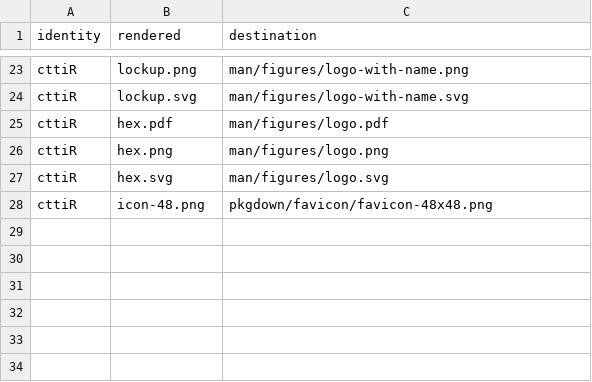
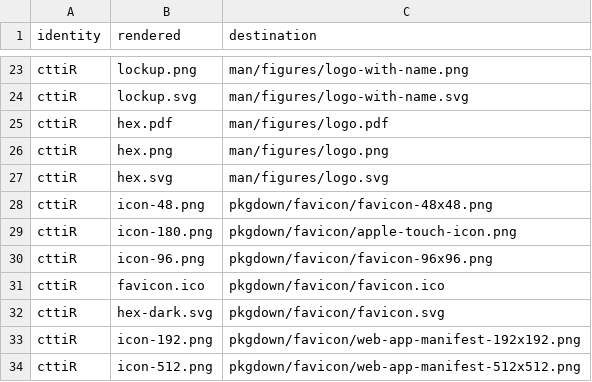
Before and after one commit to CTTIR/cttiR, a CSV file: tools/branding/assets.csv, drawn as a sheet; only a part is shown, gaps mark what is left out.

Commit message:
Use final hex icons throughout documentation sites

```diff
--- a/tools/branding/assets.csv
+++ b/tools/branding/assets.csv
@@ -28 +28,7 @@ cttiR,hex.svg,man/figures/logo.svg
 cttiR,icon-48.png,pkgdown/favicon/favicon-48x48.png
+cttiR,icon-180.png,pkgdown/favicon/apple-touch-icon.png
+cttiR,icon-96.png,pkgdown/favicon/favicon-96x96.png
+cttiR,favicon.ico,pkgdown/favicon/favicon.ico
+cttiR,hex-dark.svg,pkgdown/favicon/favicon.svg
+cttiR,icon-192.png,pkgdown/favicon/web-app-manifest-192x192.png
+cttiR,icon-512.png,pkgdown/favicon/web-app-manifest-512x512.png
```
Also changed, not shown: 9 other files.
